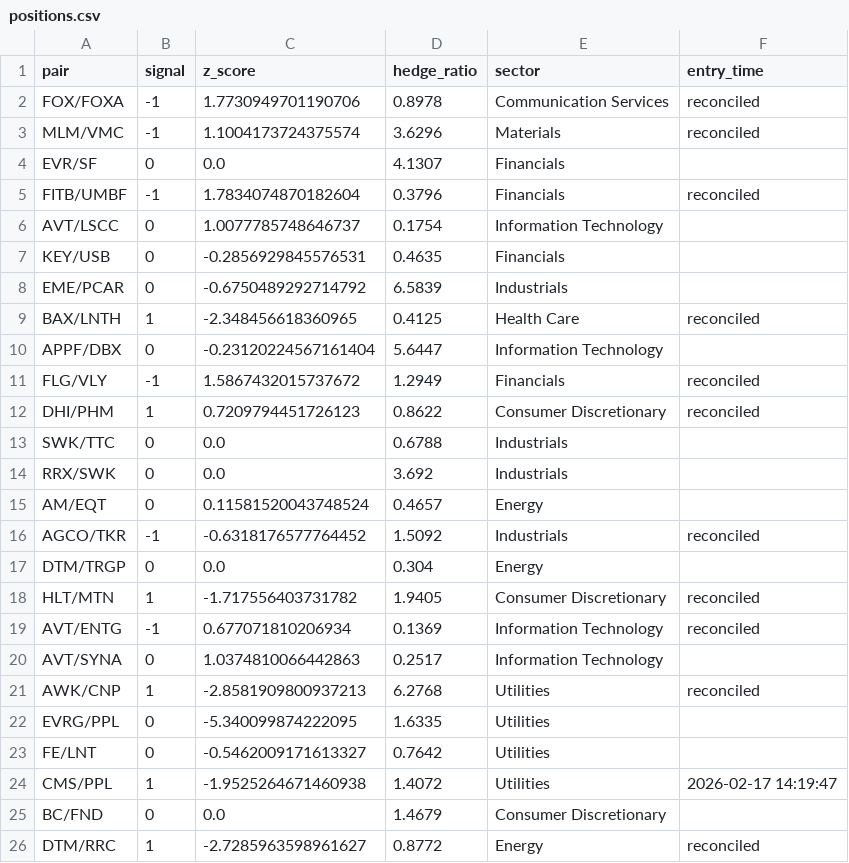
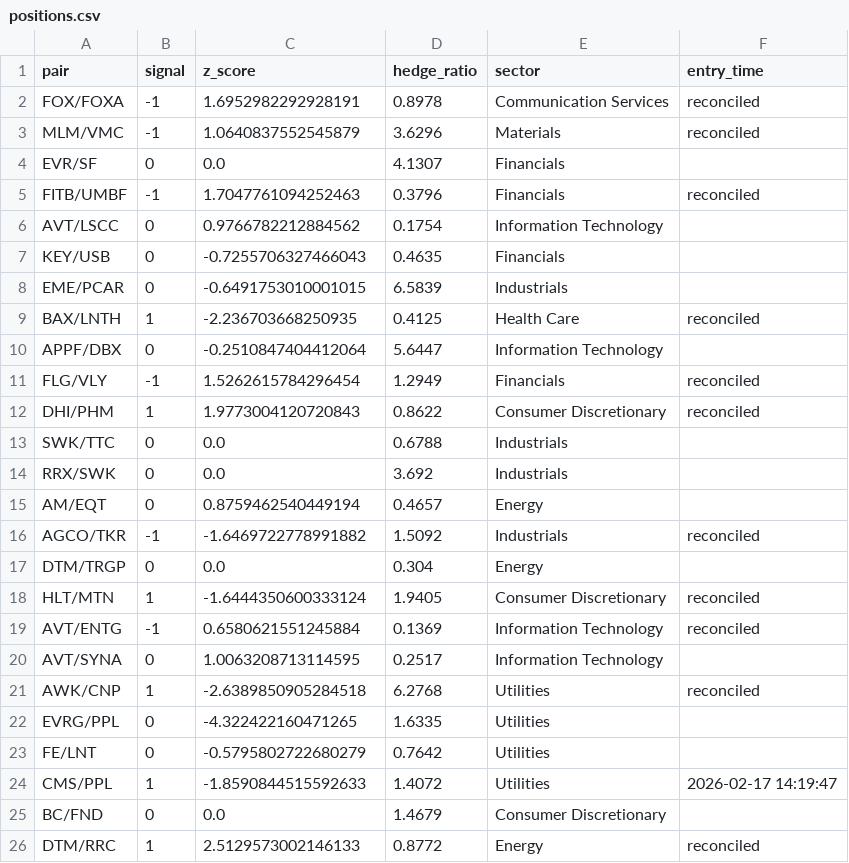
Before and after one commit to AidanJaghab/stat_arb, a CSV file: live_feed/positions.csv, drawn as a sheet.

Commit message:
position update #7 — 2026-02-17 14:28:16

```diff
--- a/live_feed/positions.csv
+++ b/live_feed/positions.csv
@@ -1,26 +1,26 @@
 pair,signal,z_score,hedge_ratio,sector,entry_time
-FOX/FOXA,-1,1.7730949701190706,0.8978,Communication Services,reconciled
-MLM/VMC,-1,1.1004173724375574,3.6296,Materials,reconciled
+FOX/FOXA,-1,1.6952982292928191,0.8978,Communication Services,reconciled
+MLM/VMC,-1,1.0640837552545879,3.6296,Materials,reconciled
 EVR/SF,0,0.0,4.1307,Financials,
-FITB/UMBF,-1,1.7834074870182604,0.3796,Financials,reconciled
-AVT/LSCC,0,1.0077785748646737,0.1754,Information Technology,
-KEY/USB,0,-0.2856929845576531,0.4635,Financials,
-EME/PCAR,0,-0.6750489292714792,6.5839,Industrials,
-BAX/LNTH,1,-2.348456618360965,0.4125,Health Care,reconciled
-APPF/DBX,0,-0.23120224567161404,5.6447,Information Technology,
-FLG/VLY,-1,1.5867432015737672,1.2949,Financials,reconciled
-DHI/PHM,1,0.7209794451726123,0.8622,Consumer Discretionary,reconciled
+FITB/UMBF,-1,1.7047761094252463,0.3796,Financials,reconciled
+AVT/LSCC,0,0.9766782212884562,0.1754,Information Technology,
+KEY/USB,0,-0.7255706327466043,0.4635,Financials,
+EME/PCAR,0,-0.6491753010001015,6.5839,Industrials,
+BAX/LNTH,1,-2.236703668250935,0.4125,Health Care,reconciled
+APPF/DBX,0,-0.2510847404412064,5.6447,Information Technology,
+FLG/VLY,-1,1.5262615784296454,1.2949,Financials,reconciled
+DHI/PHM,1,1.9773004120720843,0.8622,Consumer Discretionary,reconciled
 SWK/TTC,0,0.0,0.6788,Industrials,
 RRX/SWK,0,0.0,3.692,Industrials,
-AM/EQT,0,0.11581520043748524,0.4657,Energy,
-AGCO/TKR,-1,-0.6318176577764452,1.5092,Industrials,reconciled
+AM/EQT,0,0.8759462540449194,0.4657,Energy,
+AGCO/TKR,-1,-1.6469722778991882,1.5092,Industrials,reconciled
 DTM/TRGP,0,0.0,0.304,Energy,
-HLT/MTN,1,-1.717556403731782,1.9405,Consumer Discretionary,reconciled
-AVT/ENTG,-1,0.677071810206934,0.1369,Information Technology,reconciled
-AVT/SYNA,0,1.0374810066442863,0.2517,Information Technology,
-AWK/CNP,1,-2.8581909800937213,6.2768,Utilities,reconciled
-EVRG/PPL,0,-5.340099874222095,1.6335,Utilities,
-FE/LNT,0,-0.5462009171613327,0.7642,Utilities,
-CMS/PPL,1,-1.9525264671460938,1.4072,Utilities,2026-02-17 14:19:47
+HLT/MTN,1,-1.6444350600333124,1.9405,Consumer Discretionary,reconciled
+AVT/ENTG,-1,0.6580621551245884,0.1369,Information Technology,reconciled
+AVT/SYNA,0,1.0063208713114595,0.2517,Information Technology,
+AWK/CNP,1,-2.6389850905284518,6.2768,Utilities,reconciled
+EVRG/PPL,0,-4.322422160471265,1.6335,Utilities,
+FE/LNT,0,-0.5795802722680279,0.7642,Utilities,
+CMS/PPL,1,-1.8590844515592633,1.4072,Utilities,2026-02-17 14:19:47
 BC/FND,0,0.0,1.4679,Consumer Discretionary,
-DTM/RRC,1,-2.7285963598961627,0.8772,Energy,reconciled
+DTM/RRC,1,2.5129573002146133,0.8772,Energy,reconciled
```
Also changed, not shown: 1 other file.
